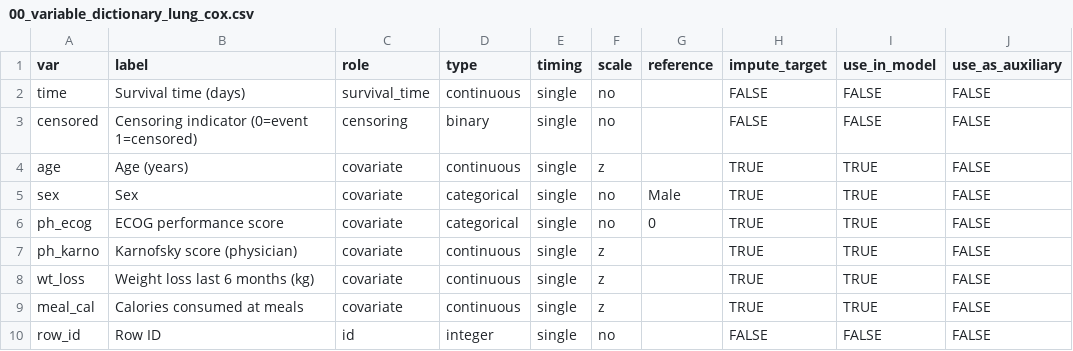
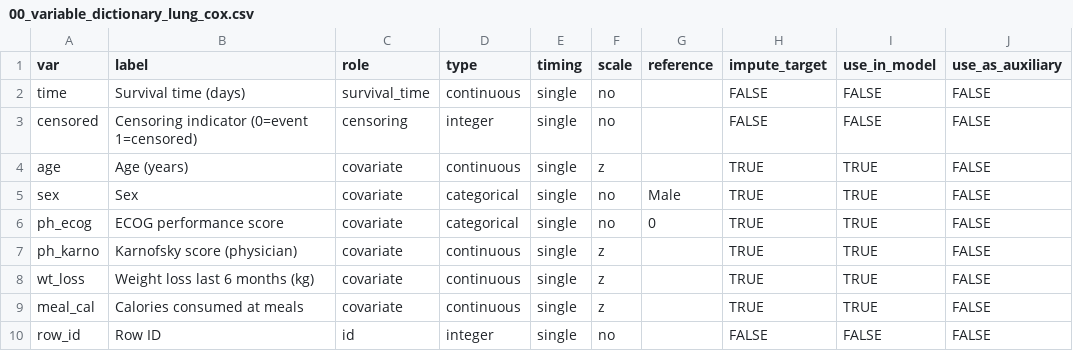
Before and after one commit to fabregithub/generic-mi-brms-pipeline, a CSV file: examples/lung_cox/00_variable_dictionary_lung_cox.csv, drawn as a sheet.

```diff
--- a/examples/lung_cox/00_variable_dictionary_lung_cox.csv
+++ b/examples/lung_cox/00_variable_dictionary_lung_cox.csv
@@ -2,3 +2,3 @@ var,label,role,type,timing,scale,reference,impute_target,use_in_model,use_as_aux
 time,Survival time (days),survival_time,continuous,single,no,,FALSE,FALSE,FALSE
-censored,Censoring indicator (0=event 1=censored),censoring,binary,single,no,,FALSE,FALSE,FALSE
+censored,Censoring indicator (0=event 1=censored),censoring,integer,single,no,,FALSE,FALSE,FALSE
 age,Age (years),covariate,continuous,single,z,,TRUE,TRUE,FALSE
```
Also changed, not shown: 1 other file.
